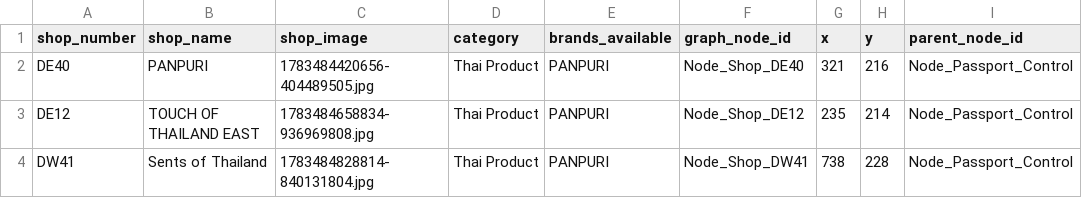
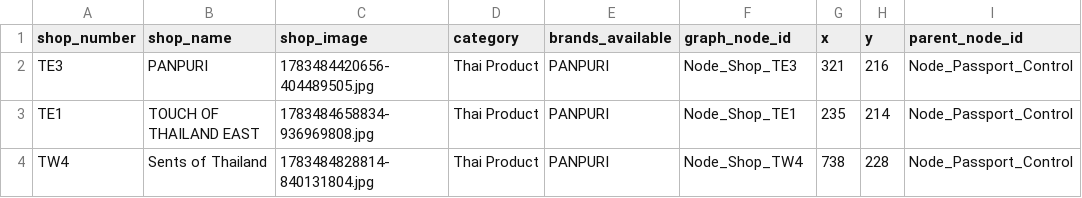
Before and after one commit to apaze1150-coder/suvarnabhumi-smartmap, a CSV file: store_matrix.csv, drawn as a sheet; only a part is shown; the diff names each change by its address in the sheet, - before the commit and + after, or states it on an @@ line.

```diff
--- a/store_matrix.csv
+++ b/store_matrix.csv
-A2 (shop_number): DE40
+A2 (shop_number): TE3
-F2 (graph_node_id): Node_Shop_DE40
+F2 (graph_node_id): Node_Shop_TE3
-A3 (shop_number): DE12
+A3 (shop_number): TE1
-F3 (graph_node_id): Node_Shop_DE12
+F3 (graph_node_id): Node_Shop_TE1
-A4 (shop_number): DW41
+A4 (shop_number): TW4
-F4 (graph_node_id): Node_Shop_DW41
+F4 (graph_node_id): Node_Shop_TW4
```
Also changed, not shown: 22 other files.
